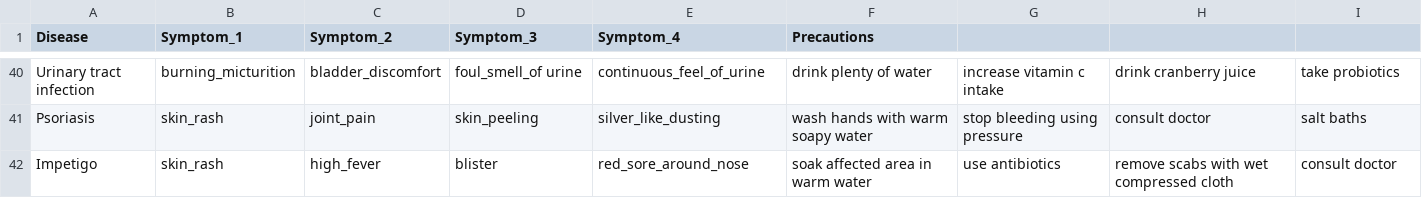
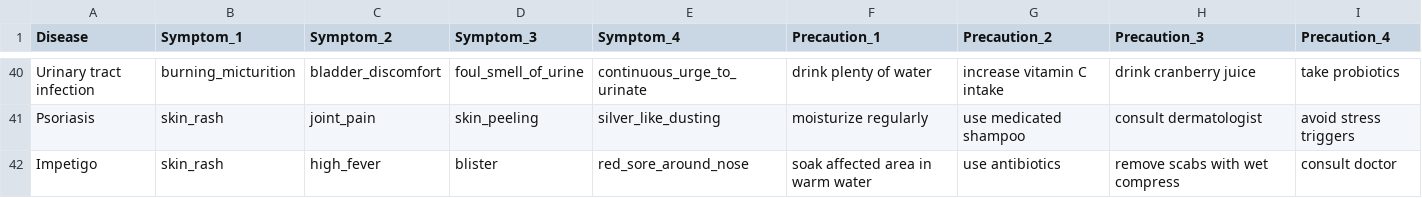
Before and after one commit to Gnank801/Agentic-RAG-Health-Bot, a CSV file: data/disease_knowledge.csv, drawn as a sheet; only a part is shown, gaps mark what is left out; the diff covers the shown part only; the diff names each change by its address in the sheet, - before the commit and + after, or states it on an @@ line.

```diff
--- a/data/disease_knowledge.csv
+++ b/data/disease_knowledge.csv
-F1: Precautions
+F1: Precaution_1
-G1: (empty)
+G1: Precaution_2
-H1: (empty)
+H1: Precaution_3
-I1: (empty)
+I1: Precaution_4
-D40 (Symptom_3): foul_smell_of urine
+D40 (Symptom_3): foul_smell_of_urine
-E40 (Symptom_4): continuous_feel_of_urine
+E40 (Symptom_4): continuous_urge_to_urinate
-G40 (Precaution_2): increase vitamin c intake
+G40 (Precaution_2): increase vitamin C intake
-F41 (Precaution_1): wash hands with warm soapy water
+F41 (Precaution_1): moisturize regularly
-G41 (Precaution_2): stop bleeding using pressure
+G41 (Precaution_2): use medicated shampoo
-H41 (Precaution_3): consult doctor
+H41 (Precaution_3): consult dermatologist
-I41 (Precaution_4): salt baths
+I41 (Precaution_4): avoid stress triggers
-H42 (Precaution_3): remove scabs with wet compressed cloth
+H42 (Precaution_3): remove scabs with wet compress
```
Also changed, not shown: 68 edited cells elsewhere in this file, 2 other files.
